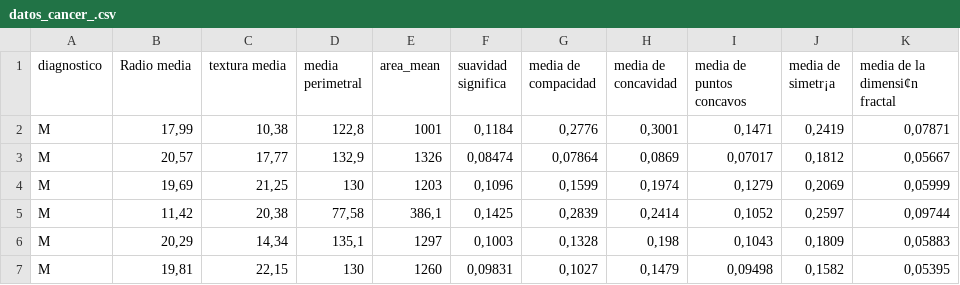
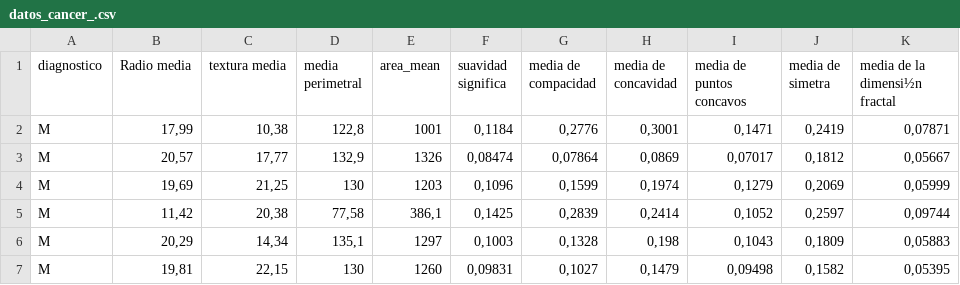
Before and after one commit to anaranjo1224/Narmej, a CSV file: datos_cancer_.csv, drawn as a sheet; only a part is shown; the diff names each change by its address in the sheet, - before the commit and + after, or states it on an @@ line.

Commit message:
Add files via upload

```diff
--- a/datos_cancer_.csv
+++ b/datos_cancer_.csv
-J1: media de simetr¡a
+J1: media de simetra
-K1: media de la dimensi¢n fractal
+K1: media de la dimensi½n fractal
```
